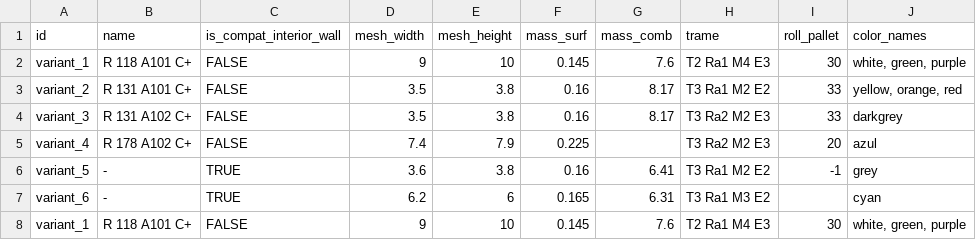
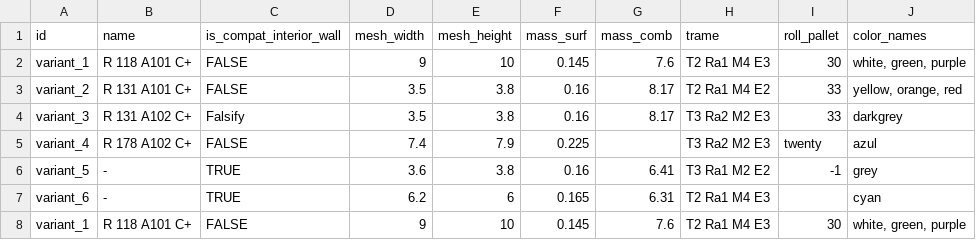
Before and after one commit to tonyadjei/KompoziteUploadMeshCSV, a CSV file: mesh_api/mesh.csv, drawn as a sheet.

```diff
--- a/mesh_api/mesh.csv
+++ b/mesh_api/mesh.csv
@@ -2,7 +2,7 @@
 variant_1;R 118 A101 C+;FALSE;9;10;0.145;7.6;T2 Ra1 M4 E3;30;white, green, purple
-variant_2;R 131 A101 C+;FALSE;3.5;3.8;0.16;8.17;T3 Ra1 M2 E2;33;yellow, orange, red
-variant_3;R 131 A102 C+;FALSE;3.5;3.8;0.16;8.17;T3 Ra2 M2 E3;33;darkgrey
-variant_4;R 178 A102 C+;FALSE;7.4;7.9;0.225;;T3 Ra2 M2 E3;20;azul
+variant_2;R 131 A101 C+;FALSE;3.5;3.8;0.16;8.17;T2 Ra1 M4 E2;33;yellow, orange, red
+variant_3;R 131 A102 C+;Falsify;3.5;3.8;0.16;8.17;T3 Ra2 M2 E3;33;darkgrey
+variant_4;R 178 A102 C+;FALSE;7.4;7.9;0.225;;T3 Ra2 M2 E3;twenty;azul
 variant_5;-;TRUE;3.6;3.8;0.16;6.41;T3 Ra1 M2 E2;-1;grey
-variant_6;-;TRUE;6.2;6;0.165;6.31;T3 Ra1 M3 E2;;cyan
+variant_6;-;TRUE;6.2;6;0.165;6.31;T2 Ra1 M4 E3;;cyan
 variant_1;R 118 A101 C+;FALSE;9;10;0.145;7.6;T2 Ra1 M4 E3;30;white, green, purple
```
Also changed, not shown: 2 other files.
